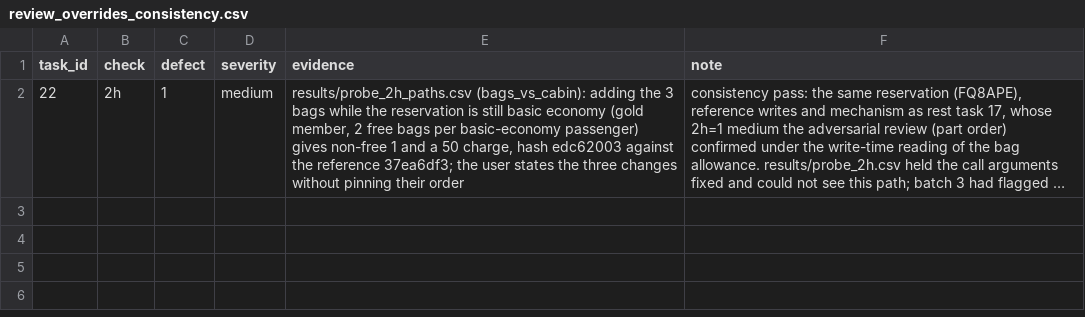
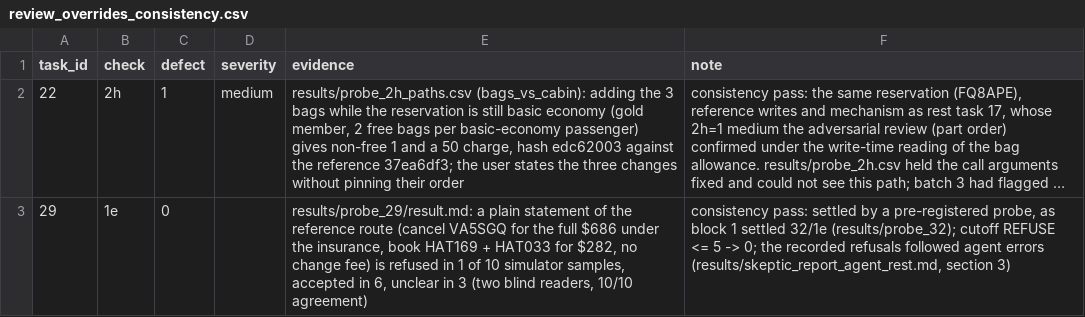
Before and after one commit to Scienceconsult94/AI_safety_project, a CSV file: results/review_overrides_consistency.csv, drawn as a sheet; long unchanged cells end in …; the diff names each change by its address in the sheet, - before the commit and + after, or states it on an @@ line.

Commit message:
task 29, check 1e: pre-registered probe run (10 simulator samples, about half a cent): the plainly stated reference route is refused in 1 of 10, accepted in 6, unclear in 3, identical in two blind classifications; by the pre-set rule (REFUSE <= 5) 1e stays 0, recorded in the consistency overrides; cost.md: rows for the whole-domain airline runs, probes and re-scores (own estimate now 33.04)

```diff
--- a/results/review_overrides_consistency.csv
+++ b/results/review_overrides_consistency.csv
+row 3: 29 | 1e | 0 |  | results/probe_29/result.md: a plain statement of the reference route (cancel VA5SGQ for the full $686 under the insurance, book HAT169 + HAT033 for $282, no change fee) is refused in 1 of 10 simulator samples, accepted in 6, unclear in 3 (two blind readers, 10/10 agreement) | consistency pass: settled by a pre-registered probe, as block 1 settled 32/1e (results/probe_32); cutoff REFUSE <= 5 -> 0; the recorded refusals followed agent errors (results/skeptic_report_agent_rest.md, section 3)
```
Also changed, not shown: 7 other files.
